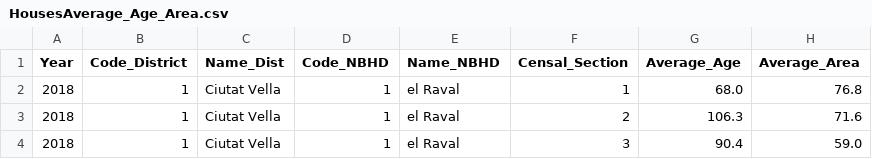
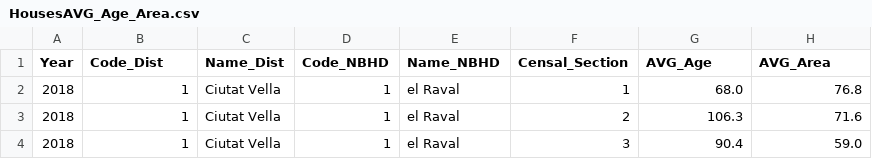
Before and after one commit to MayGodoy/BCN-Data, a CSV file: datasets/HousesAVG_Age_Area.csv (was datasets/HousesAverage_Age_Area.csv), drawn as a sheet; only a part is shown.

Commit message:
Create the Analysis Notebooks
Created the notebooks with analisis and add the description of the datasets

```diff
--- a/datasets/HousesAverage_Age_Area.csv
+++ b/datasets/HousesAVG_Age_Area.csv
@@ -1,2 +1,2 @@
-Year,Code_District,Name_Dist,Code_NBHD,Name_NBHD,Censal_Section,Average_Age,Average_Area
+Year,Code_Dist,Name_Dist,Code_NBHD,Name_NBHD,Censal_Section,AVG_Age,AVG_Area
 2018,1,Ciutat Vella,1,el Raval,1,68.0,76.8
```
Also changed, not shown: datasets/Compo_House_Hist.csv, datasets/Density_Hist.csv, 7 other files.
